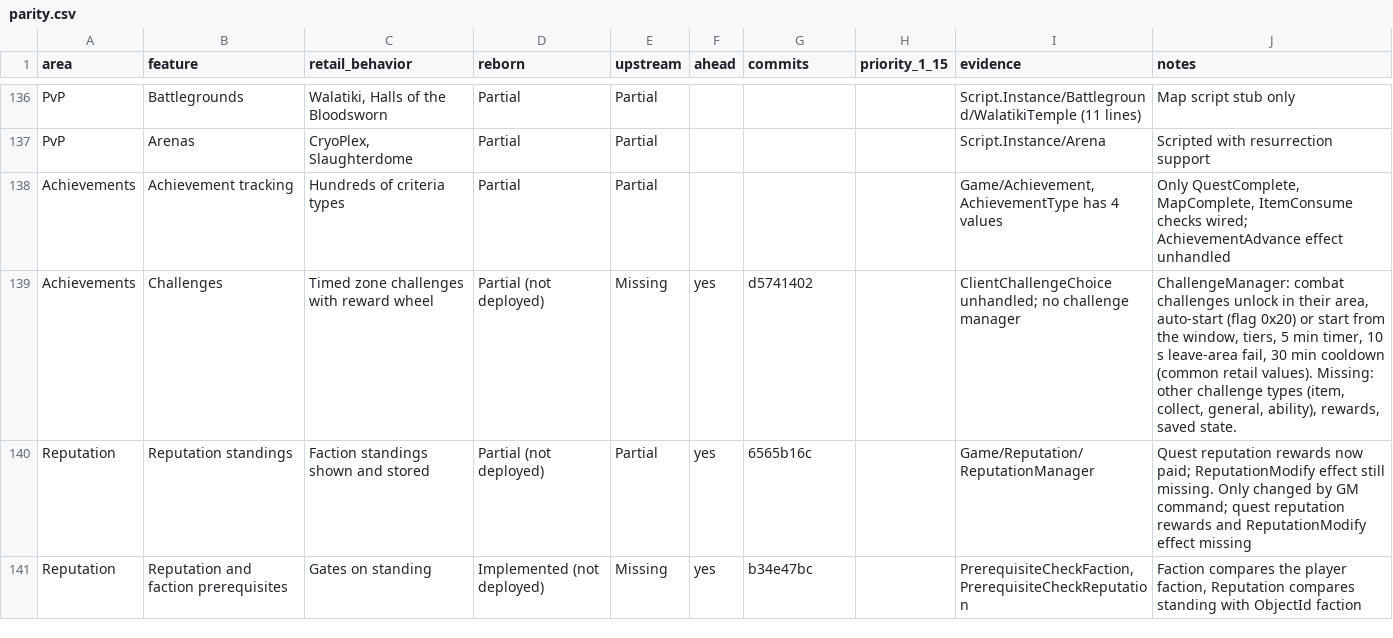
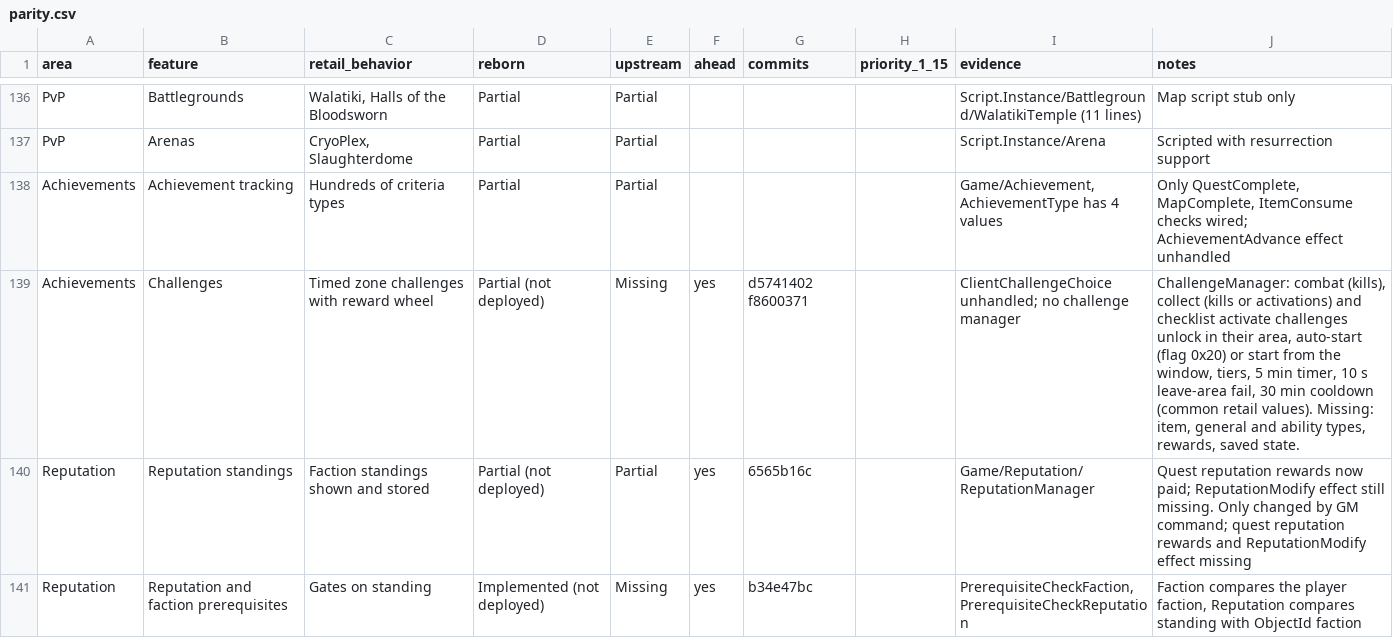
Before and after one commit to th3bluecarp/nexus-reborn, a CSV file: docs/reborn/parity.csv, drawn as a sheet; only a part is shown, gaps mark what is left out.

```diff
--- a/docs/reborn/parity.csv
+++ b/docs/reborn/parity.csv
@@ -138,3 +138,3 @@ PvP,Arenas,"CryoPlex, Slaughterdome",Partial,Partial,,,,Script.Instance/Arena,Sc
 Achievements,Achievement tracking,Hundreds of criteria types,Partial,Partial,,,,"Game/Achievement, AchievementType has 4 values","Only QuestComplete, MapComplete, ItemConsume checks wired; AchievementAdvance effect unhandled"
-Achievements,Challenges,Timed zone challenges with reward wheel,Partial (not deployed),Missing,yes,d5741402,,ClientChallengeChoice unhandled; no challenge manager,"ChallengeManager: combat challenges unlock in their area, auto-start (flag 0x20) or start from the window, tiers, 5 min timer, 10 s leave-area fail, 30 min cooldown (common retail values). Missing: other challenge types (item, collect, general, ability), rewards, saved state."
+Achievements,Challenges,Timed zone challenges with reward wheel,Partial (not deployed),Missing,yes,d5741402 f8600371,,ClientChallengeChoice unhandled; no challenge manager,"ChallengeManager: combat (kills), collect (kills or activations) and checklist activate challenges unlock in their area, auto-start (flag 0x20) or start from the window, tiers, 5 min timer, 10 s leave-area fail, 30 min cooldown (common retail values). Missing: item, general and ability types, rewards, saved state."
 Reputation,Reputation standings,Faction standings shown and stored,Partial (not deployed),Partial,yes,6565b16c,,Game/Reputation/ReputationManager,Quest reputation rewards now paid; ReputationModify effect still missing. Only changed by GM command; quest reputation rewards and ReputationModify effect missing
```
Also changed, not shown: 1 other file.
